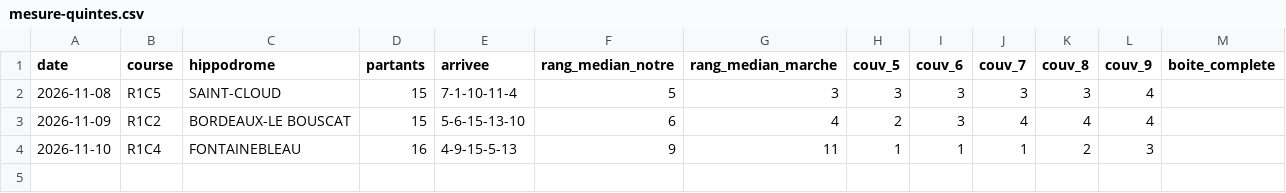
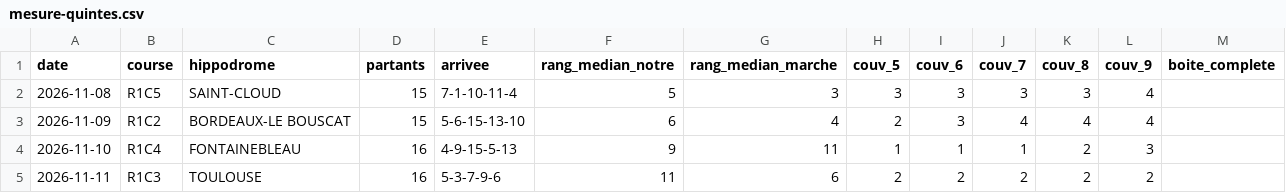
Before and after one commit to irrever/c-kdo-test, a CSV file: quinte/journal/mesure-quintes.csv, drawn as a sheet.

```diff
--- a/quinte/journal/mesure-quintes.csv
+++ b/quinte/journal/mesure-quintes.csv
@@ -4 +4,2 @@ date;course;hippodrome;partants;arrivee;rang_median_notre;rang_median_marche;cou
 2026-11-10;R1C4;FONTAINEBLEAU;16;4-9-15-5-13;9;11;1;1;1;2;3;
+2026-11-11;R1C3;TOULOUSE  ;16;5-3-7-9-6;11;6;2;2;2;2;2;
```
Also changed, not shown: quinte/journal/essais-chronos.csv, quinte/journal/mouvement.csv, 2 other files.
